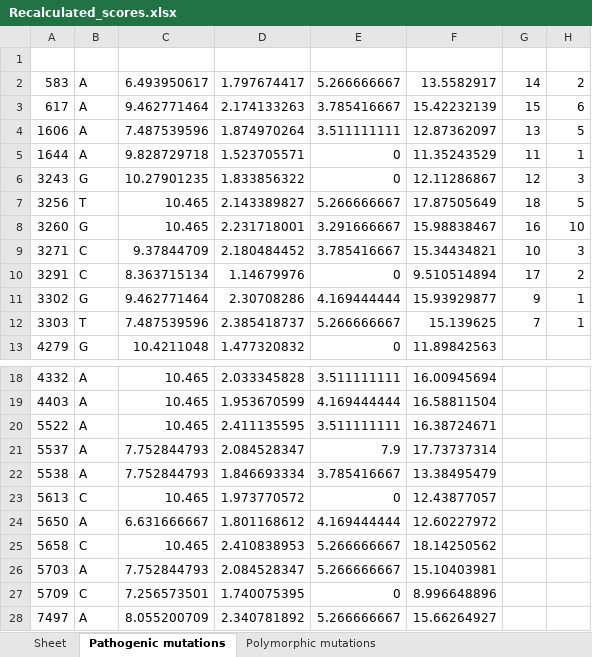
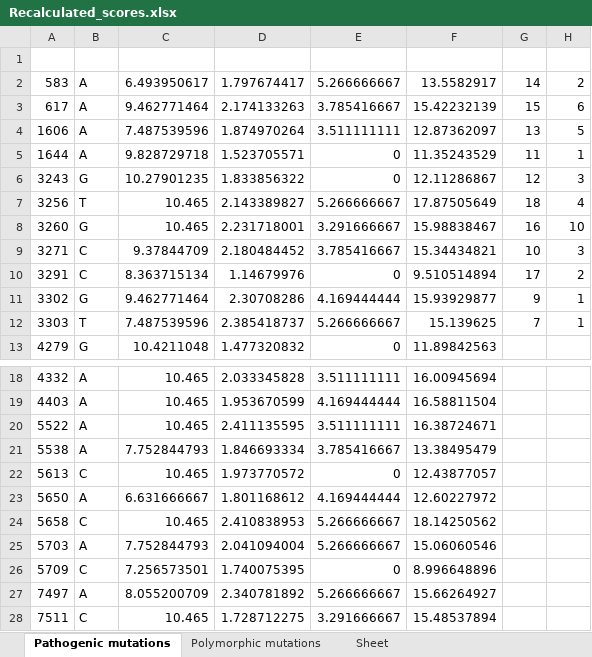
Before and after one commit to sonneysa/MitoTIP, an Excel workbook: Output/Recalculated_scores.xlsx, sheet Pathogenic mutations, drawn as a sheet; only a part is shown, gaps mark what is left out; the shorter side is filled out with more unchanged rows; values as stored, in another font and other column widths than the file's, no borders; removed rows and columns are numbered as before the commit, all else as after; the diff names each change by its address in the sheet, - before the commit and + after, or states it on an @@ line.

```diff
--- a/Output/Recalculated_scores.xlsx (sheet Pathogenic mutations)
+++ b/Output/Recalculated_scores.xlsx (sheet Pathogenic mutations)
@@ sheet tab order changed: Pathogenic mutations | Polymorphic mutations | Sheet @@
-H7: 5
+H7: 4
-row 21: 5537 | A | 7.752844793 | 2.084528347 | 7.9 | 17.73737314
-D25: 2.084528347
+D25: 2.041094004
-F25: 15.10403981
+F25: 15.06060546
```
Also changed, not shown: sheet Sheet, sheet Polymorphic mutations, Output/tRNA data and scoring_scored.xlsx, dataset files/tRNA data and scoring.xlsx, 3 other files.
